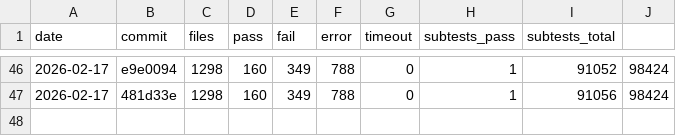
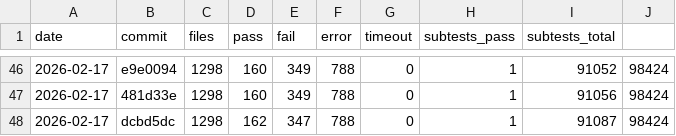
Before and after one commit to tokuhirom/mutsu, a TSV file: HISTORY.tsv, drawn as a sheet; only a part is shown, gaps mark what is left out; the diff names each change by its address in the sheet, - before the commit and + after, or states it on an @@ line.

```diff
--- a/HISTORY.tsv
+++ b/HISTORY.tsv
+row 48: 2026-02-17 | dcbd5dc | 1298 | 162 | 347 | 788 | 0 | 1 | 91087 | 98424
```
Also changed, not shown: 8 other files.
